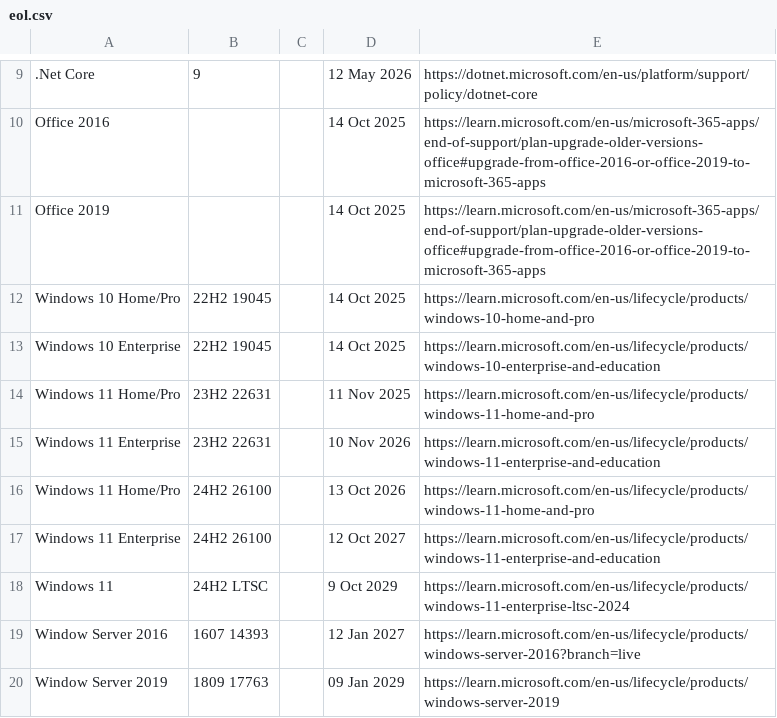
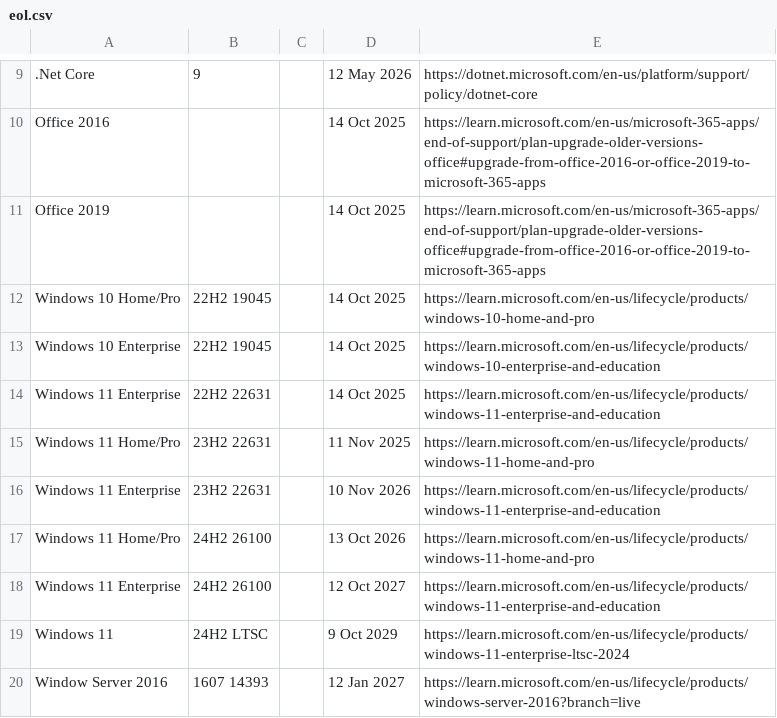
Before and after one commit to bissgit/ce-eol, a CSV file: eol.csv, drawn as a sheet; only a part is shown, gaps mark what is left out; the shorter side is filled out with more unchanged rows.

Commit message:
update win11 ent 22hs

```diff
--- a/eol.csv
+++ b/eol.csv
@@ -13,2 +13,3 @@ Windows 10 Home/Pro, 22H2 19045,,14 Oct 2025,https://learn.microsoft.com/en-us/l
 Windows 10 Enterprise, 22H2 19045,, 14 Oct 2025,https://learn.microsoft.com/en-us/lifecycle/products/windows-10-enterprise-and-education
+Windows 11 Enterprise, 22H2 22631,, 14 Oct 2025,https://learn.microsoft.com/en-us/lifecycle/products/windows-11-enterprise-and-education	
 Windows 11 Home/Pro, 23H2 22631,, 11 Nov 2025,https://learn.microsoft.com/en-us/lifecycle/products/windows-11-home-and-pro
```
